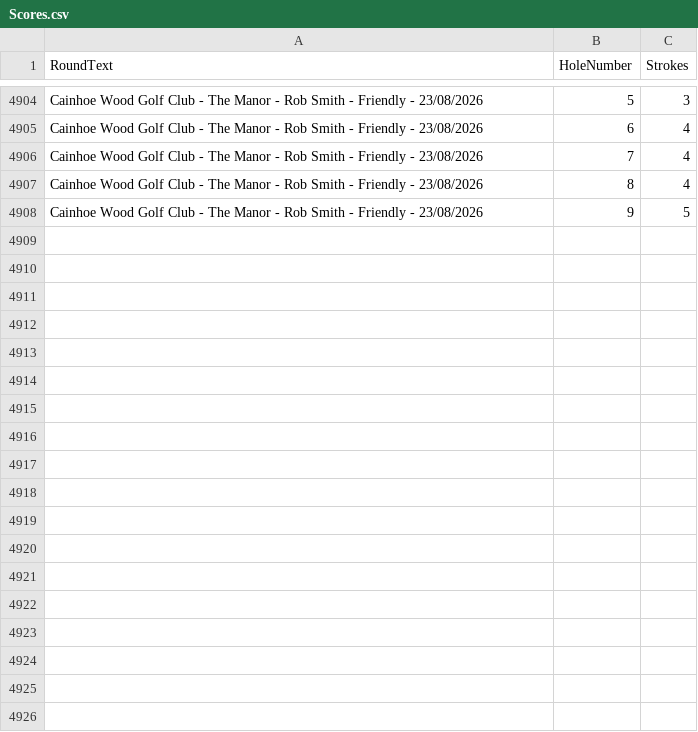
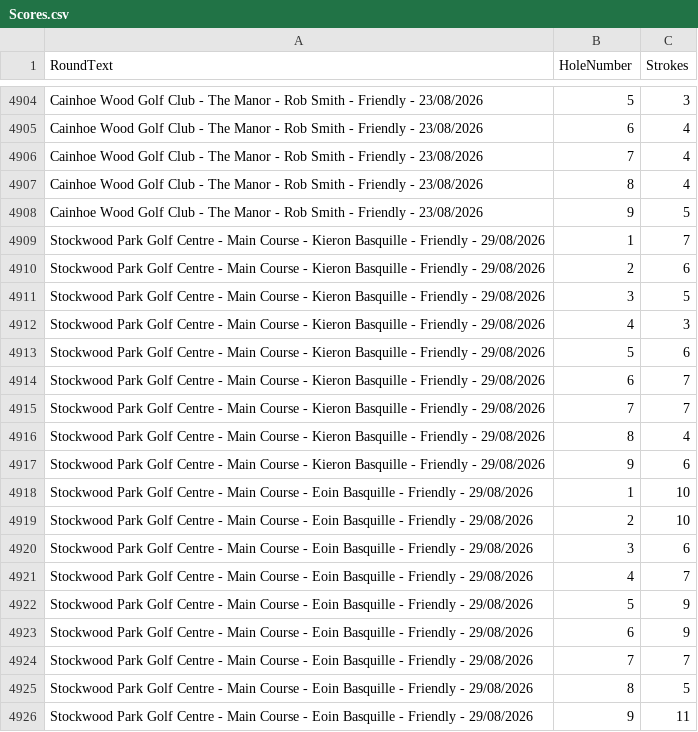
Before and after one commit to blumunki/GolfTrackerApp, a CSV file: GolfTrackerApp.Web/Data/Scores.csv, drawn as a sheet; only a part is shown, gaps mark what is left out; the diff names each change by its address in the sheet, - before the commit and + after, or states it on an @@ line.

Commit message:
Latest round data

```diff
--- a/GolfTrackerApp.Web/Data/Scores.csv
+++ b/GolfTrackerApp.Web/Data/Scores.csv
+row 4909: Stockwood Park Golf Centre - Main Course - Kieron Basquille - Friendly - 29/08/2026 | 1 | 7
+row 4910: Stockwood Park Golf Centre - Main Course - Kieron Basquille - Friendly - 29/08/2026 | 2 | 6
+row 4911: Stockwood Park Golf Centre - Main Course - Kieron Basquille - Friendly - 29/08/2026 | 3 | 5
+row 4912: Stockwood Park Golf Centre - Main Course - Kieron Basquille - Friendly - 29/08/2026 | 4 | 3
+row 4913: Stockwood Park Golf Centre - Main Course - Kieron Basquille - Friendly - 29/08/2026 | 5 | 6
+row 4914: Stockwood Park Golf Centre - Main Course - Kieron Basquille - Friendly - 29/08/2026 | 6 | 7
+row 4915: Stockwood Park Golf Centre - Main Course - Kieron Basquille - Friendly - 29/08/2026 | 7 | 7
+row 4916: Stockwood Park Golf Centre - Main Course - Kieron Basquille - Friendly - 29/08/2026 | 8 | 4
+row 4917: Stockwood Park Golf Centre - Main Course - Kieron Basquille - Friendly - 29/08/2026 | 9 | 6
+row 4918: Stockwood Park Golf Centre - Main Course - Eoin Basquille - Friendly - 29/08/2026 | 1 | 10
+row 4919: Stockwood Park Golf Centre - Main Course - Eoin Basquille - Friendly - 29/08/2026 | 2 | 10
+row 4920: Stockwood Park Golf Centre - Main Course - Eoin Basquille - Friendly - 29/08/2026 | 3 | 6
+row 4921: Stockwood Park Golf Centre - Main Course - Eoin Basquille - Friendly - 29/08/2026 | 4 | 7
+row 4922: Stockwood Park Golf Centre - Main Course - Eoin Basquille - Friendly - 29/08/2026 | 5 | 9
+row 4923: Stockwood Park Golf Centre - Main Course - Eoin Basquille - Friendly - 29/08/2026 | 6 | 9
+row 4924: Stockwood Park Golf Centre - Main Course - Eoin Basquille - Friendly - 29/08/2026 | 7 | 7
+row 4925: Stockwood Park Golf Centre - Main Course - Eoin Basquille - Friendly - 29/08/2026 | 8 | 5
+row 4926: Stockwood Park Golf Centre - Main Course - Eoin Basquille - Friendly - 29/08/2026 | 9 | 11
```
Also changed, not shown: GolfTrackerApp.Web/Data/Rounds.csv.
